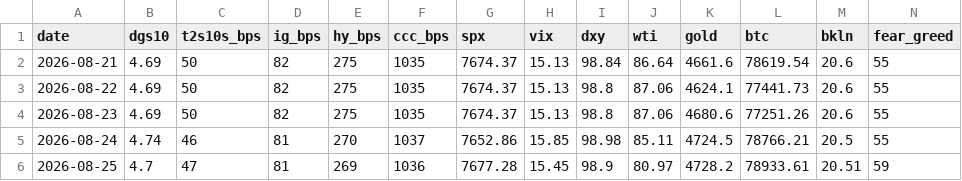
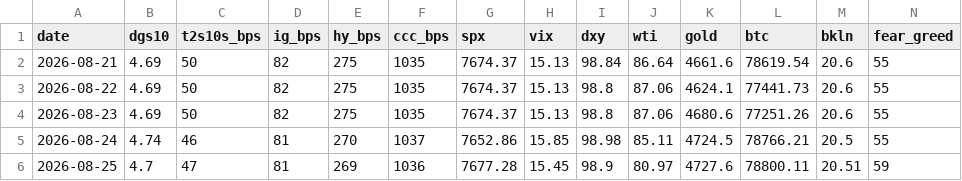
Before and after one commit to liamshields4/terminal, a CSV file: history/daily.csv, drawn as a sheet.

```diff
--- a/history/daily.csv
+++ b/history/daily.csv
@@ -5,2 +5,2 @@ date,dgs10,t2s10s_bps,ig_bps,hy_bps,ccc_bps,spx,vix,dxy,wti,gold,btc,bkln,fear_g
 2026-08-24,4.74,46,81,270,1037,7652.86,15.85,98.98,85.11,4724.5,78766.21,20.5,55
-2026-08-25,4.7,47,81,269,1036,7677.28,15.45,98.9,80.97,4728.2,78933.61,20.51,59
+2026-08-25,4.7,47,81,269,1036,7677.28,15.45,98.9,80.97,4727.6,78800.11,20.51,59
```
Also changed, not shown: 1 other file.
